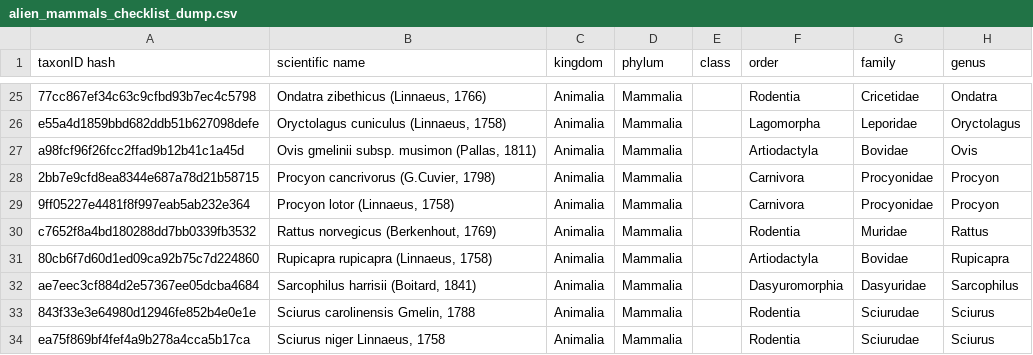
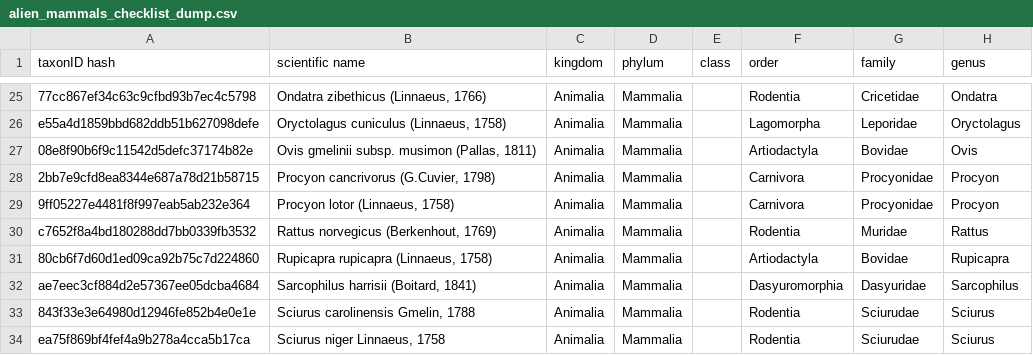
Before and after one commit to trias-project/alien-mammals-checklist, a CSV file: data/raw/alien_mammals_checklist_dump.csv, drawn as a sheet; only a part is shown, gaps mark what is left out; the diff names each change by its address in the sheet, - before the commit and + after, or states it on an @@ line.

```diff
--- a/data/raw/alien_mammals_checklist_dump.csv
+++ b/data/raw/alien_mammals_checklist_dump.csv
-A27 (taxonID hash): a98fcf96f26fcc2ffad9b12b41c1a45d
+A27 (taxonID hash): 08e8f90b6f9c11542d5defc37174b82e
```
Also changed, not shown: data/processed/description.csv, data/processed/distribution.csv, 2 other files.
